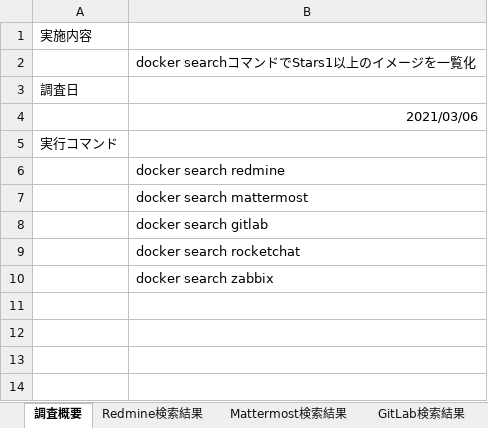
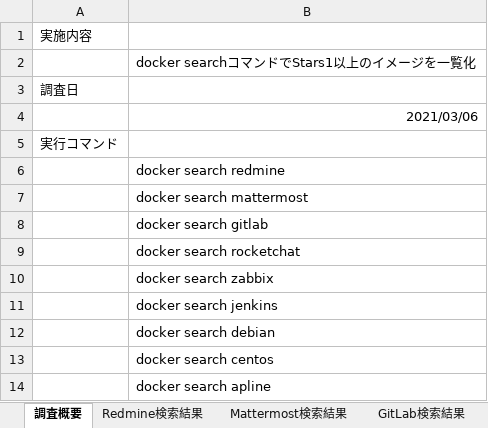
Before and after one commit to jumborin/DockerStudy, an Excel workbook: 20210305_上位イメージ一覧.xlsx, sheet 調査概要, drawn as a sheet; values as stored, in another font and other column widths than the file's, no borders; the diff names each change by its address in the sheet, - before the commit and + after, or states it on an @@ line.

Commit message:
jenkin等のイメージの一覧も追加

```diff
--- a/20210305_上位イメージ一覧.xlsx (sheet 調査概要)
+++ b/20210305_上位イメージ一覧.xlsx (sheet 調査概要)
+row 11:  | docker search jenkins
+row 12:  | docker search debian
+row 13:  | docker search centos
+row 14:  | docker search apline
```
